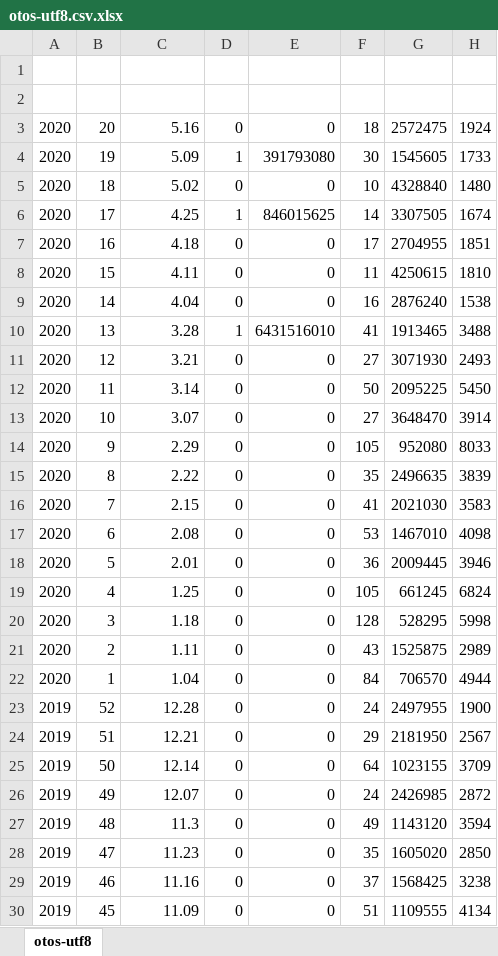
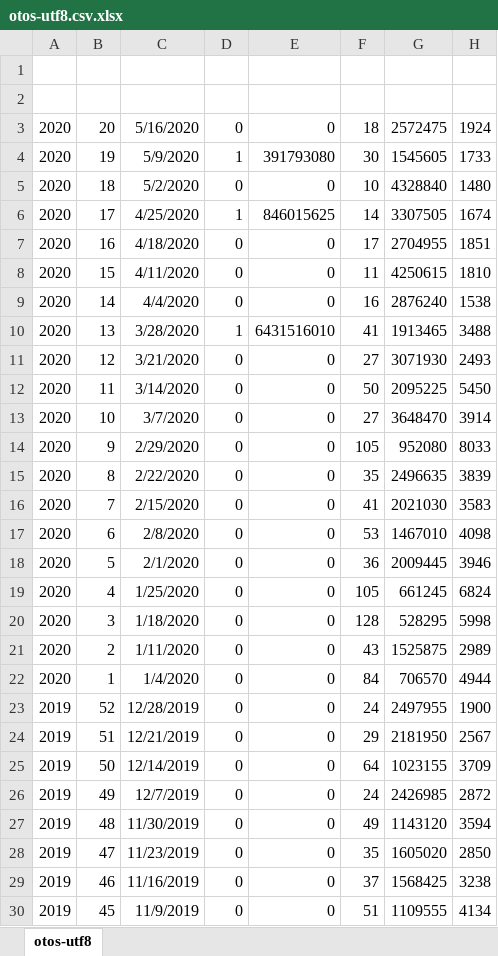
Before and after one commit to s2k-WEB/raw, an Excel workbook: data/otos-utf8.csv.xlsx, sheet otos-utf8, drawn as a sheet; only a part is shown; values as stored, in another font and other column widths than the file's, no borders; the diff covers the shown part only; the diff names each change by its address in the sheet, - before the commit and + after, or states it on an @@ line.

```diff
--- a/data/otos-utf8.csv.xlsx (sheet otos-utf8)
+++ b/data/otos-utf8.csv.xlsx (sheet otos-utf8)
-C3: 5.16
+C3: 5/16/2020
-C4: 5.09
+C4: 5/9/2020
-C5: 5.02
+C5: 5/2/2020
-C6: 4.25
+C6: 4/25/2020
-C7: 4.18
+C7: 4/18/2020
-C8: 4.11
+C8: 4/11/2020
-C9: 4.04
+C9: 4/4/2020
-C10: 3.28
+C10: 3/28/2020
-C11: 3.21
+C11: 3/21/2020
-C12: 3.14
+C12: 3/14/2020
-C13: 3.07
+C13: 3/7/2020
-C14: 2.29
+C14: 2/29/2020
-C15: 2.22
+C15: 2/22/2020
-C16: 2.15
+C16: 2/15/2020
-C17: 2.08
+C17: 2/8/2020
-C18: 2.01
+C18: 2/1/2020
-C19: 1.25
+C19: 1/25/2020
-C20: 1.18
+C20: 1/18/2020
-C21: 1.11
+C21: 1/11/2020
-C22: 1.04
+C22: 1/4/2020
-C23: 12.28
+C23: 12/28/2019
-C24: 12.21
+C24: 12/21/2019
-C25: 12.14
+C25: 12/14/2019
-C26: 12.07
+C26: 12/7/2019
-C27: 11.3
+C27: 11/30/2019
-C28: 11.23
+C28: 11/23/2019
-C29: 11.16
+C29: 11/16/2019
-C30: 11.09
+C30: 11/9/2019
```
Also changed, not shown: 783 edited cells elsewhere in this sheet, 3 other files.
